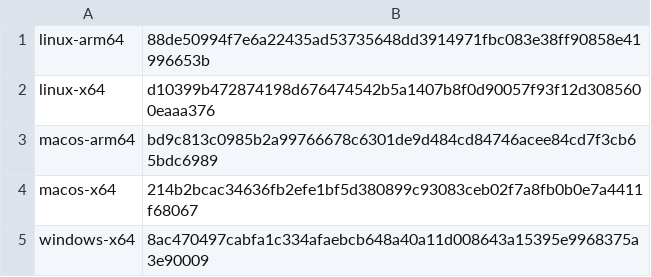
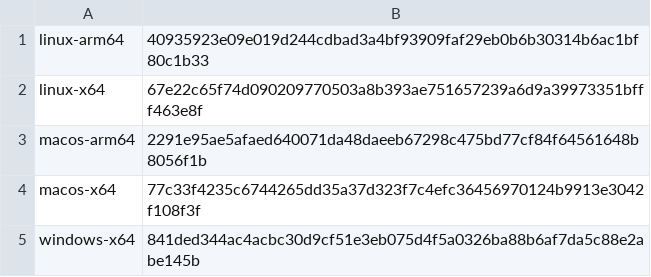
Before and after one commit to propensive/xek, a TSV file: res/core/xek/client.tsv, drawn as a sheet.

Commit message:
Record the 1.9.0 client release (#95)
Writes the hashes published in 1.9.0 into etc/client/1.9.0.tsv and
etc/client/1.9.0.SHA256SUMS, and points the builder's resources at the release.

```diff
--- a/res/core/xek/client.tsv
+++ b/res/core/xek/client.tsv
@@ -1,5 +1,5 @@
-linux-arm64	88de50994f7e6a22435ad53735648dd3914971fbc083e38ff90858e41996653b
-linux-x64	d10399b472874198d676474542b5a1407b8f0d90057f93f12d3085600eaaa376
-macos-arm64	bd9c813c0985b2a99766678c6301de9d484cd84746acee84cd7f3cb65bdc6989
-macos-x64	214b2bcac34636fb2efe1bf5d380899c93083ceb02f7a8fb0b0e7a4411f68067
-windows-x64	8ac470497cabfa1c334afaebcb648a40a11d008643a15395e9968375a3e90009
+linux-arm64	40935923e09e019d244cdbad3a4bf93909faf29eb0b6b30314b6ac1bf80c1b33
+linux-x64	67e22c65f74d090209770503a8b393ae751657239a6d9a39973351bfff463e8f
+macos-arm64	2291e95ae5afaed640071da48daeeb67298c475bd77cf84f64561648b8056f1b
+macos-x64	77c33f4235c6744265dd35a37d323f7c4efc36456970124b9913e3042f108f3f
+windows-x64	841ded344ac4acbc30d9cf51e3eb075d4f5a0326ba88b6af7da5c88e2abe145b
```
Also changed, not shown: 4 other files.
